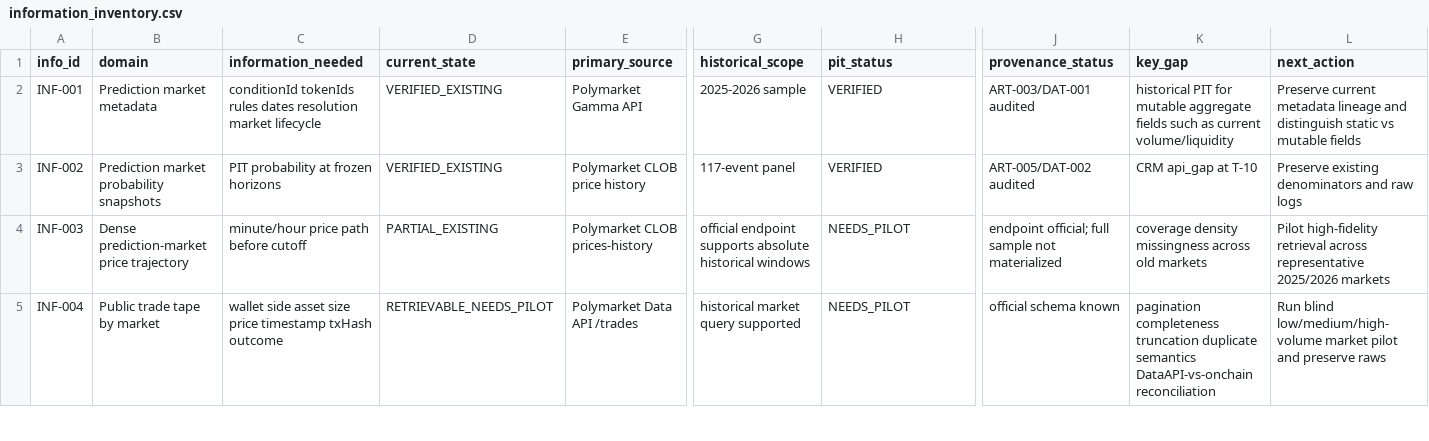
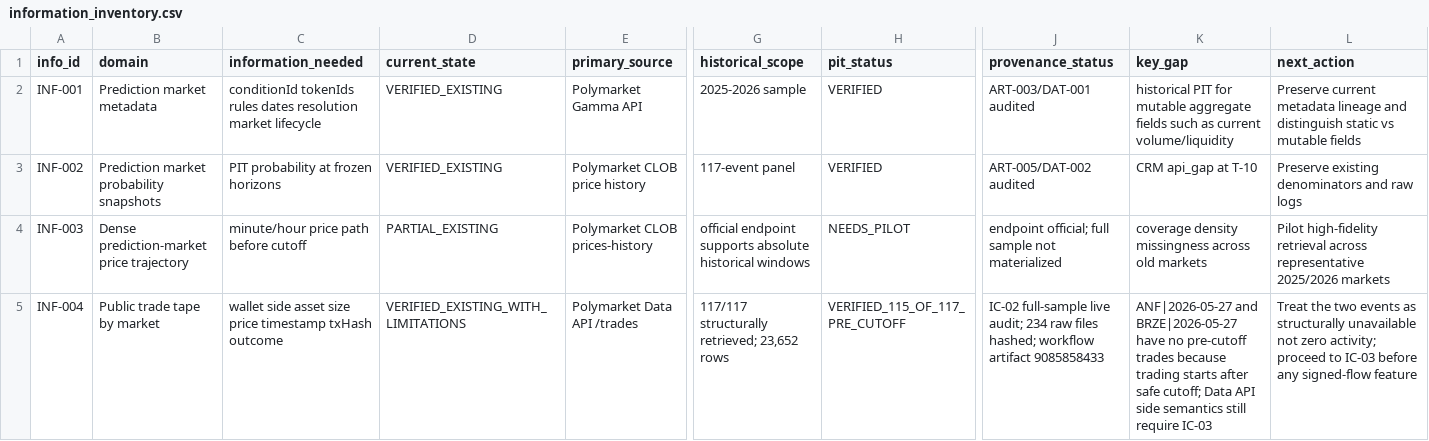
Before and after one commit to pablo-marchina/desafio-quant, a CSV file: registry/information_inventory.csv, drawn as a sheet; only a part is shown, gaps mark what is left out; the diff covers the shown part only; the diff names each change by its address in the sheet, - before the commit and + after, or states it on an @@ line.

Commit message:
data: close IC-02 trade tape information gate

```diff
--- a/registry/information_inventory.csv
+++ b/registry/information_inventory.csv
-D5 (current_state): RETRIEVABLE_NEEDS_PILOT
+D5 (current_state): VERIFIED_EXISTING_WITH_LIMITATIONS
-G5 (historical_scope): historical market query supported
+G5 (historical_scope): 117/117 structurally retrieved; 23,652 rows
-H5 (pit_status): NEEDS_PILOT
+H5 (pit_status): VERIFIED_115_OF_117_PRE_CUTOFF
-J5 (provenance_status): official schema known
+J5 (provenance_status): IC-02 full-sample live audit; 234 raw files hashed; workflow artifact 9085858433
-K5 (key_gap): pagination completeness truncation duplicate semantics DataAPI-vs-onchain reconciliation
+K5 (key_gap): ANF|2026-05-27 and BRZE|2026-05-27 have no pre-cutoff trades because trading starts after safe cutoff; Data API side semantics still require IC-03
-L5 (next_action): Run blind low/medium/high-volume market pilot and preserve raws
+L5 (next_action): Treat the two events as structurally unavailable not zero activity; proceed to IC-03 before any signed-flow feature
```
Also changed, not shown: 9 edited cells elsewhere in this file.
